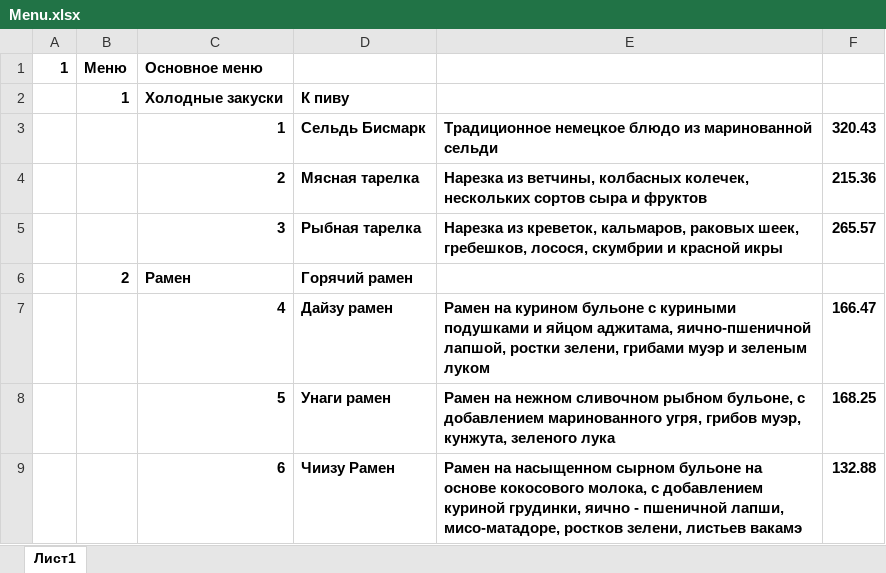
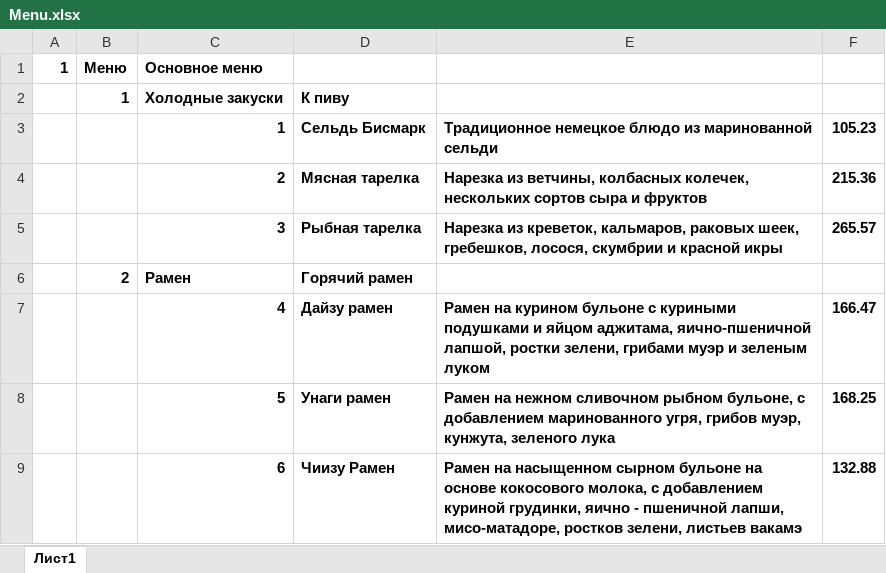
Before and after one commit to Sahadov/async_menu_app, an Excel workbook: admin/Menu.xlsx, sheet Лист1, drawn as a sheet; only a part is shown; values as stored, in another font and other column widths than the file's, no borders; the diff names each change by its address in the sheet, - before the commit and + after, or states it on an @@ line.

```diff
--- a/admin/Menu.xlsx (sheet Лист1)
+++ b/admin/Menu.xlsx (sheet Лист1)
-F3: 320.43
+F3: 105.23
```
Also changed, not shown: 13 other files.
